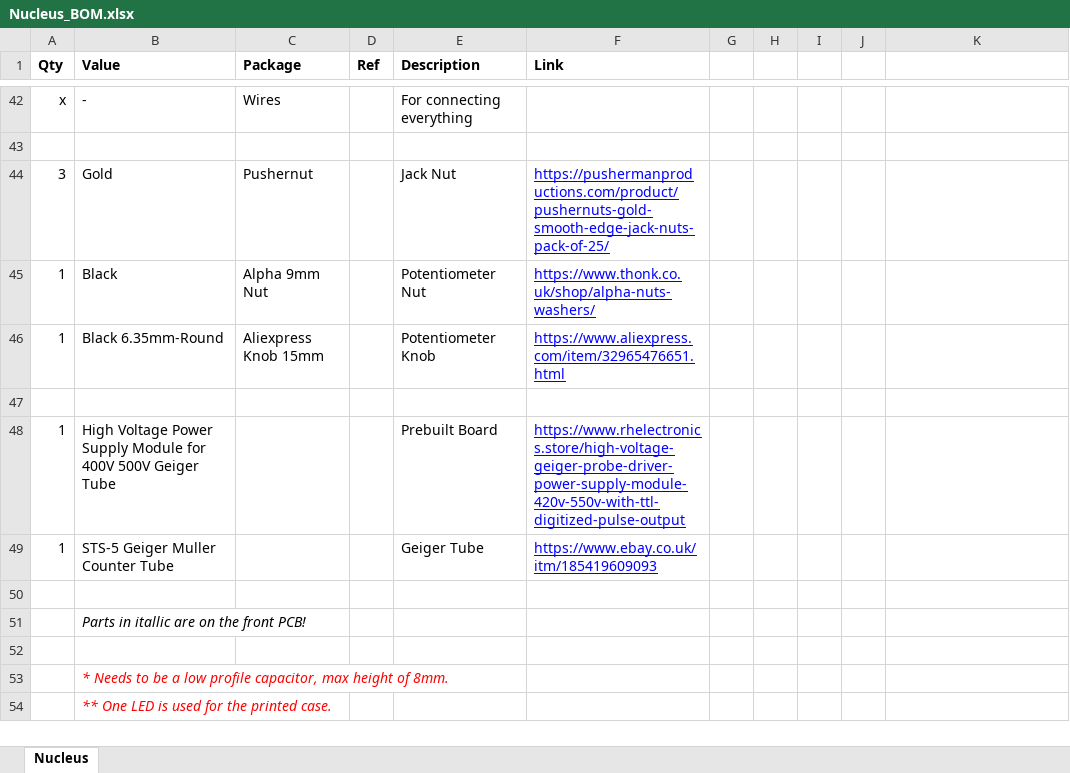
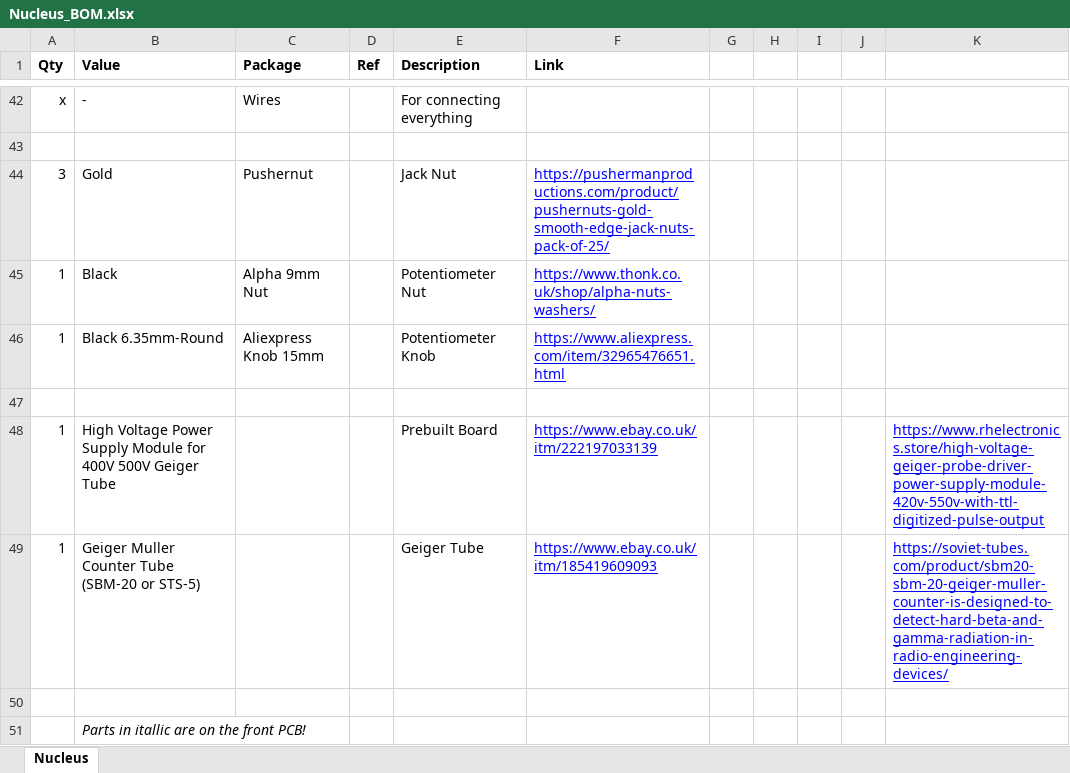
Before and after one commit to Thorinair/Avalon-Harmonics, an Excel workbook: Modules/Nucleus/Nucleus_BOM.xlsx, sheet Nucleus, drawn as a sheet; only a part is shown, gaps mark what is left out; the shorter side is filled out with more unchanged rows; values as stored, in another font and other column widths than the file's, no borders; charts and pictures not drawn; the diff names each change by its address in the sheet, - before the commit and + after, or states it on an @@ line.

Commit message:
Add SBM-20 as valid tube to BOM.

```diff
--- a/Modules/Nucleus/Nucleus_BOM.xlsx (sheet Nucleus)
+++ b/Modules/Nucleus/Nucleus_BOM.xlsx (sheet Nucleus)
-F48 (Link): https://www.rhelectronics.store/high-voltage-geiger-probe-driver-power-supply-module-420v-550v-with-ttl-digitized-pulse-output
+F48 (Link): https://www.ebay.co.uk/itm/222197033139
-K48: (empty)
+K48: https://www.rhelectronics.store/high-voltage-geiger-probe-driver-power-supply-module-420v-550v-with-ttl-digitized-pulse-output
-B49 (Value): STS-5 Geiger Muller Counter Tube
+B49 (Value): Geiger Muller Counter Tube (SBM-20 or STS-5)
-K49: (empty)
+K49: https://soviet-tubes.com/product/sbm20-sbm-20-geiger-muller-counter-is-designed-to-detect-hard-beta-and-gamma-radiation-in-radio-engineering-devices/
```
Also changed, not shown: charts or pictures.
